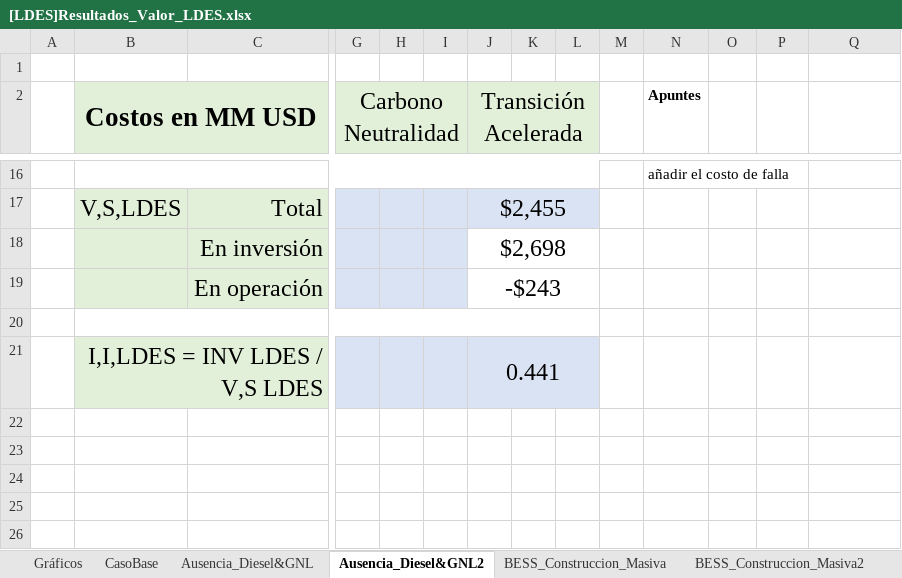
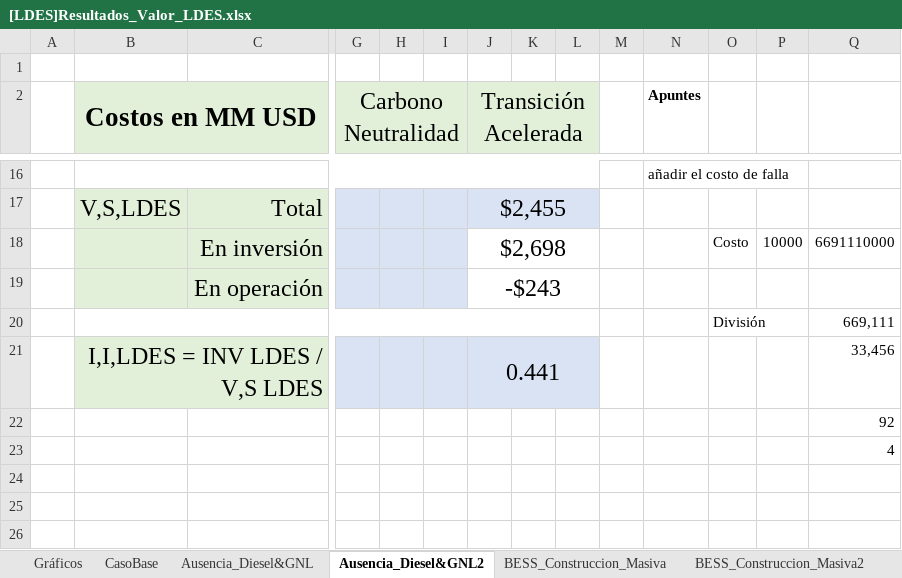
Before and after one commit to ignacioperezortiz/CII-CENTRA-EDF-CHILE, an Excel workbook: Estudio_Sensibilidades/[LDES]Resultados_Valor_LDES.xlsx, sheet Ausencia_Diesel&GNL2, drawn as a sheet; only a part is shown, gaps mark what is left out; values as stored, in another font and other column widths than the file's, no borders; removed rows and columns are numbered as before the commit, all else as after; rows hold the shown columns only; the diff names each change by its address in the sheet, - before the commit and + after, or states it on an @@ line.

Commit message:
commit mejora grafica resultados

```diff
--- a/Estudio_Sensibilidades/[LDES]Resultados_Valor_LDES.xlsx (sheet Ausencia_Diesel&GNL2)
+++ b/Estudio_Sensibilidades/[LDES]Resultados_Valor_LDES.xlsx (sheet Ausencia_Diesel&GNL2)
-row 18:  |  | En inversión |  |  |  | $2,698
+row 18:  |  | En inversión |  |  |  | $2,698 |  |  |  |  | Costo | 10000 | 6691110000
-row 20: (empty)
+row 20:  |  |  |  |  |  |  |  |  |  |  | División |  | 669,111
-Q21: (empty)
+Q21: 33,456
-Q22: (empty)
+Q22: 92
-Q23: (empty)
+Q23: 4
```
Also changed, not shown: 4 other files.
